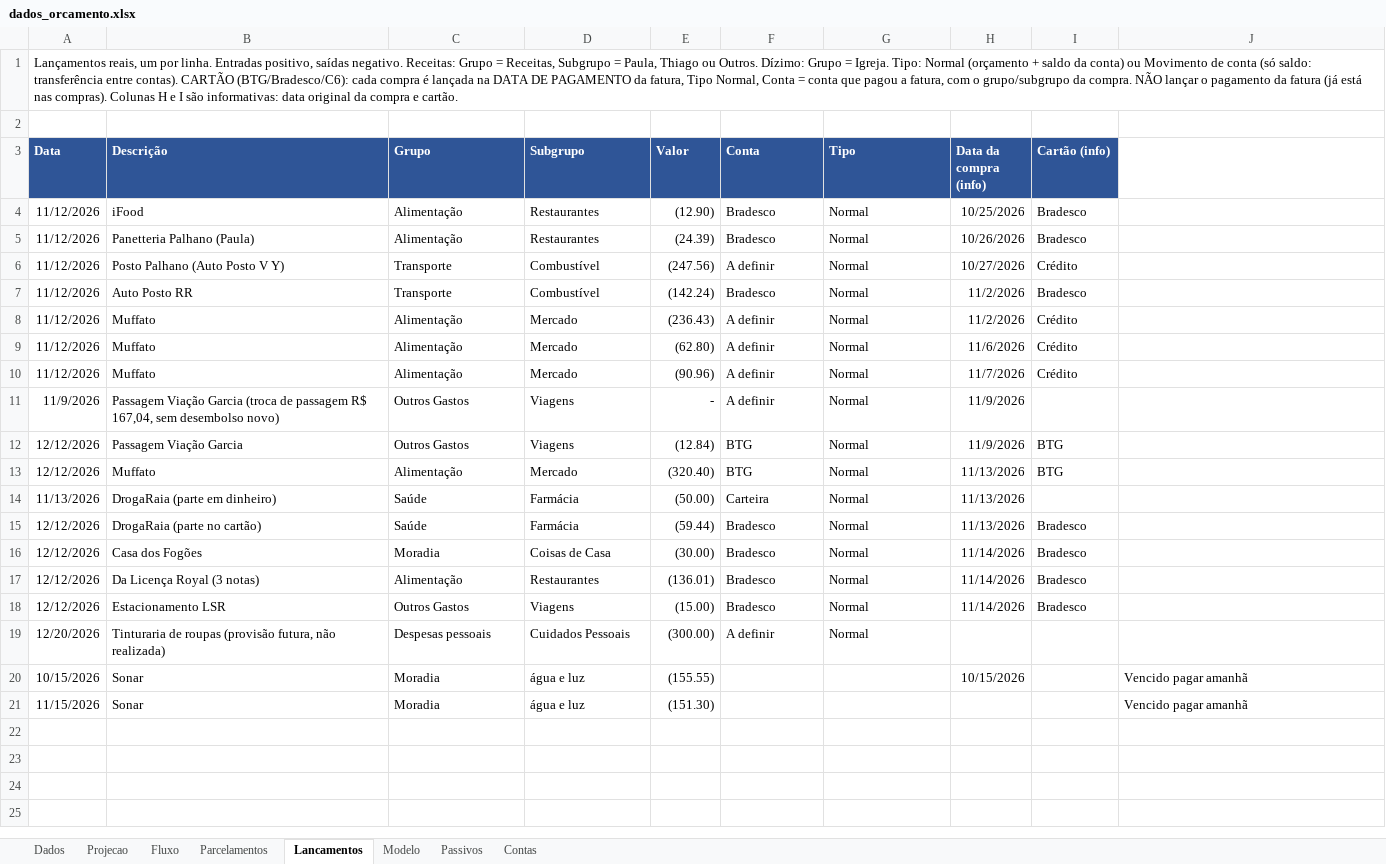
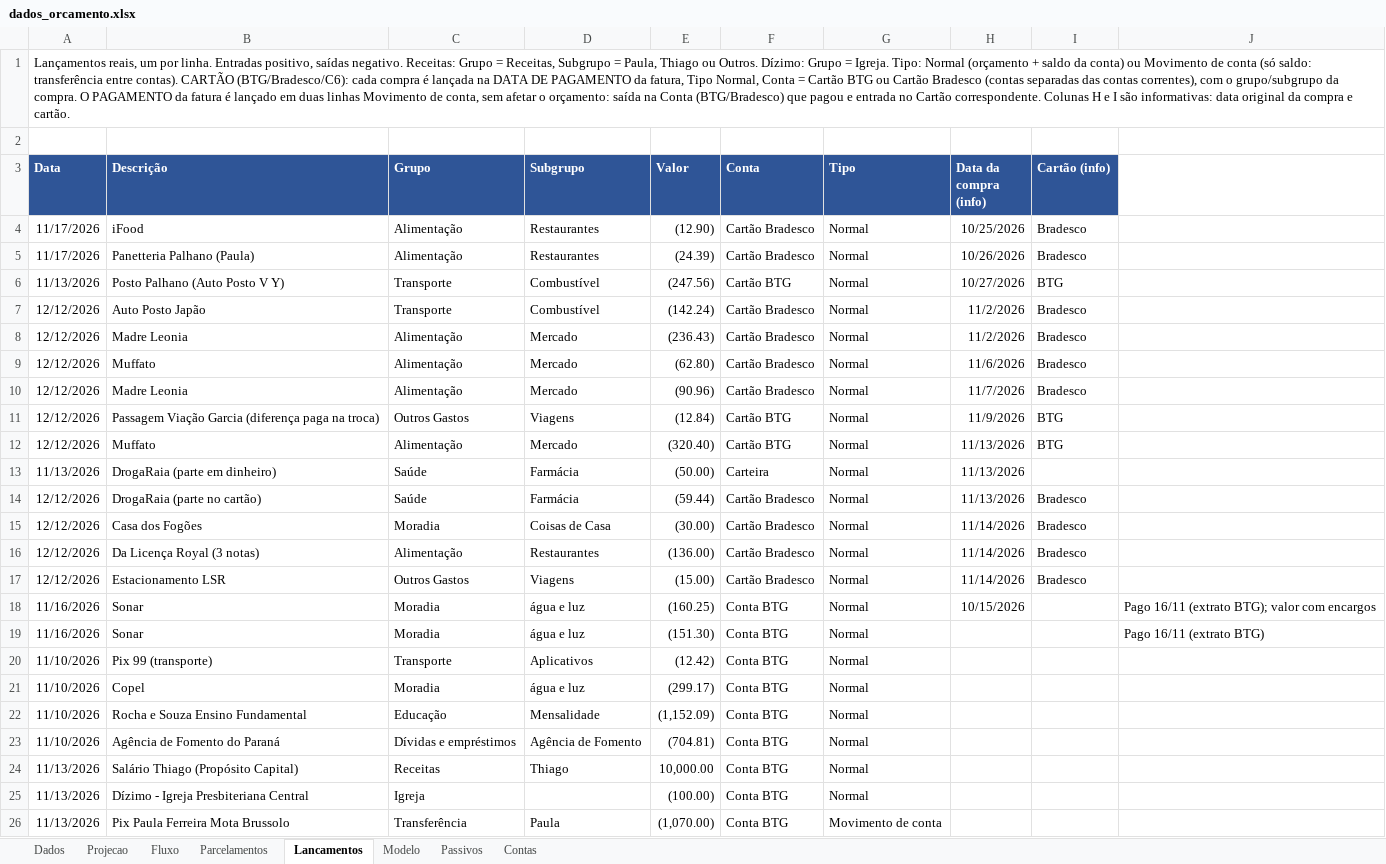
Before and after one commit to Tbrussolo/Finan-as-Fam-lia-, an Excel workbook: dados_orcamento.xlsx, sheet Lancamentos, drawn as a sheet; only a part is shown; values as stored, in another font and other column widths than the file's, no borders; removed rows and columns are numbered as before the commit, all else as after; the diff covers the shown part only; the diff names each change by its address in the sheet, - before the commit and + after, or states it on an @@ line.

```diff
--- a/dados_orcamento.xlsx (sheet Lancamentos)
+++ b/dados_orcamento.xlsx (sheet Lancamentos)
-A1 (Data): …Conta = conta que pagou a fatura, com o grupo/subgrupo da compra. NÃO lançar o pagamento da fatura (já está nas compras). Colunas H…
+A1 (Data): …Conta = Cartão BTG ou Cartão Bradesco (contas separadas das contas correntes), com o grupo/subgrupo da compra. O PAGAMENTO da fatura é lançado em duas linhas Movimento de conta, sem afetar o orçamento: saída na Conta (BTG/Bradesco) que pagou e entrada no Cartão correspondente. Colunas H…
-A4:A5 (Data): 11/12/2026
+A4:A5 (Data): 11/17/2026
-F4:F5 (Conta): Bradesco
+F4:F5 (Conta): Cartão Bradesco
-A6 (Data): 11/12/2026
+A6 (Data): 11/13/2026
-F6 (Conta): A definir
+F6 (Conta): Cartão BTG
-I6 (Cartão (info)): Crédito
+I6 (Cartão (info)): BTG
-A7:A10 (Data): 11/12/2026
+A7:A10 (Data): 12/12/2026
-B7 (Descrição): Auto Posto RR
+B7 (Descrição): Auto Posto Japão
-F7 (Conta): Bradesco
+F7 (Conta): Cartão Bradesco
-B8 (Descrição): Muffato
+B8 (Descrição): Madre Leonia
-F8:F10 (Conta): A definir
+F8:F10 (Conta): Cartão Bradesco
-I8:I10 (Cartão (info)): Crédito
+I8:I10 (Cartão (info)): Bradesco
-B10 (Descrição): Muffato
+B10 (Descrição): Madre Leonia
-row 11: 11/9/2026 | Passagem Viação Garcia (troca de passagem R$ 167,04, sem desembolso novo) | Outros Gastos | Viagens | - | A definir | Normal | 11/9/2026
-B11 (Descrição): Passagem Viação Garcia
+B11 (Descrição): Passagem Viação Garcia (diferença paga na troca)
-F11:F12 (Conta): BTG
+F11:F12 (Conta): Cartão BTG
-F14:F17 (Conta): Bradesco
+F14:F17 (Conta): Cartão Bradesco
-E16 (Valor): (136.01)
+E16 (Valor): (136.00)
-row 19: 12/20/2026 | Tinturaria de roupas (provisão futura, não realizada) | Despesas pessoais | Cuidados Pessoais | (300.00) | A definir | Normal
-A18 (Data): 10/15/2026
+A18 (Data): 11/16/2026
-E18 (Valor): (155.55)
+E18 (Valor): (160.25)
-F18:F19 (Conta): (empty)
+F18:F19 (Conta): Conta BTG
-G18:G19 (Tipo): (empty)
+G18:G19 (Tipo): Normal
-J18: Vencido pagar amanhã
+J18: Pago 16/11 (extrato BTG); valor com encargos
-A19 (Data): 11/15/2026
+A19 (Data): 11/16/2026
-J19: Vencido pagar amanhã
+J19: Pago 16/11 (extrato BTG)
+row 20: 11/10/2026 | Pix 99 (transporte) | Transporte | Aplicativos | (12.42) | Conta BTG | Normal
+row 21: 11/10/2026 | Copel | Moradia | água e luz | (299.17) | Conta BTG | Normal
+row 22: 11/10/2026 | Rocha e Souza Ensino Fundamental | Educação | Mensalidade | (1,152.09) | Conta BTG | Normal
+row 23: 11/10/2026 | Agência de Fomento do Paraná | Dívidas e empréstimos | Agência de Fomento | (704.81) | Conta BTG | Normal
+row 24: 11/13/2026 | Salário Thiago (Propósito Capital) | Receitas | Thiago | 10,000.00 | Conta BTG | Normal
+row 25: 11/13/2026 | Dízimo - Igreja Presbiteriana Central | Igreja |  | (100.00) | Conta BTG | Normal
+row 26: 11/13/2026 | Pix Paula Ferreira Mota Brussolo | Transferência | Paula | (1,070.00) | Conta BTG | Movimento de conta
```
Also changed, not shown: 31 added rows elsewhere in this sheet, sheet Modelo, sheet Contas.
